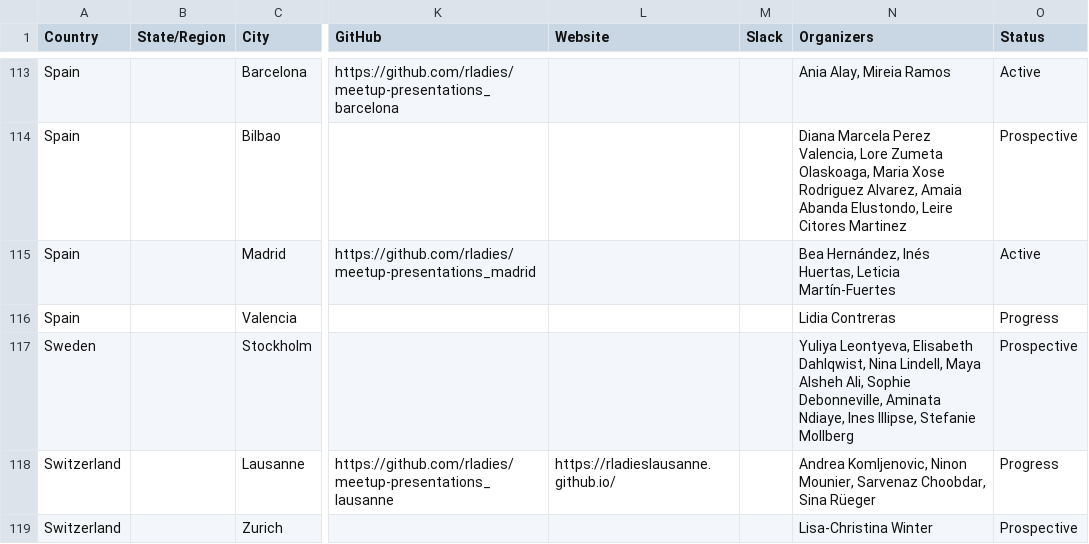
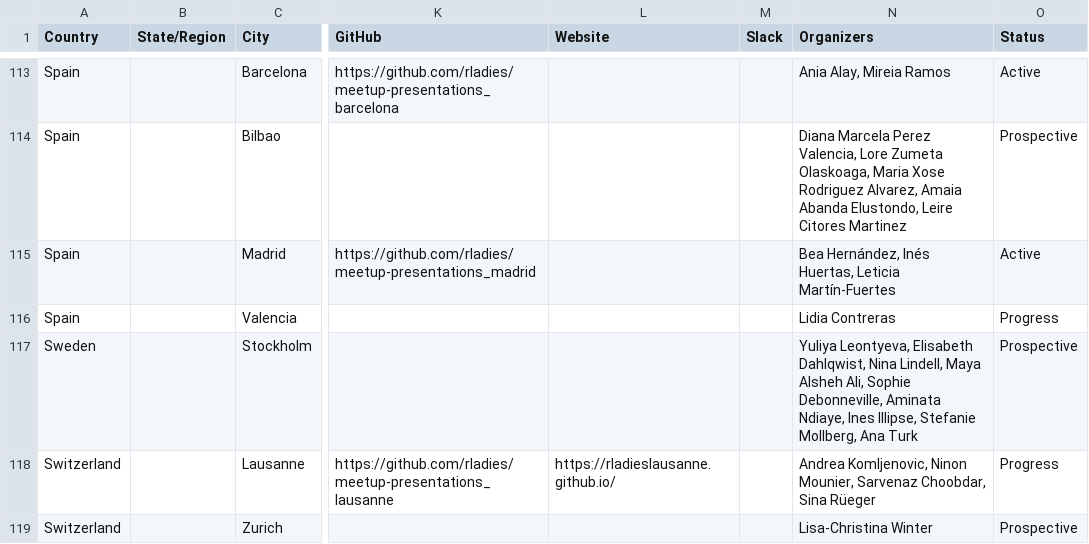
Before and after one commit to rladies/starter-kit, a CSV file: Current-Chapters.csv, drawn as a sheet; only a part is shown, gaps mark what is left out; the diff names each change by its address in the sheet, - before the commit and + after, or states it on an @@ line.

Commit message:
adds Stockholm organizer

```diff
--- a/Current-Chapters.csv
+++ b/Current-Chapters.csv
-N117 (Organizers): …Illipse, Stefanie Mollberg
+N117 (Organizers): …Illipse, Stefanie Mollberg, Ana Turk
```
